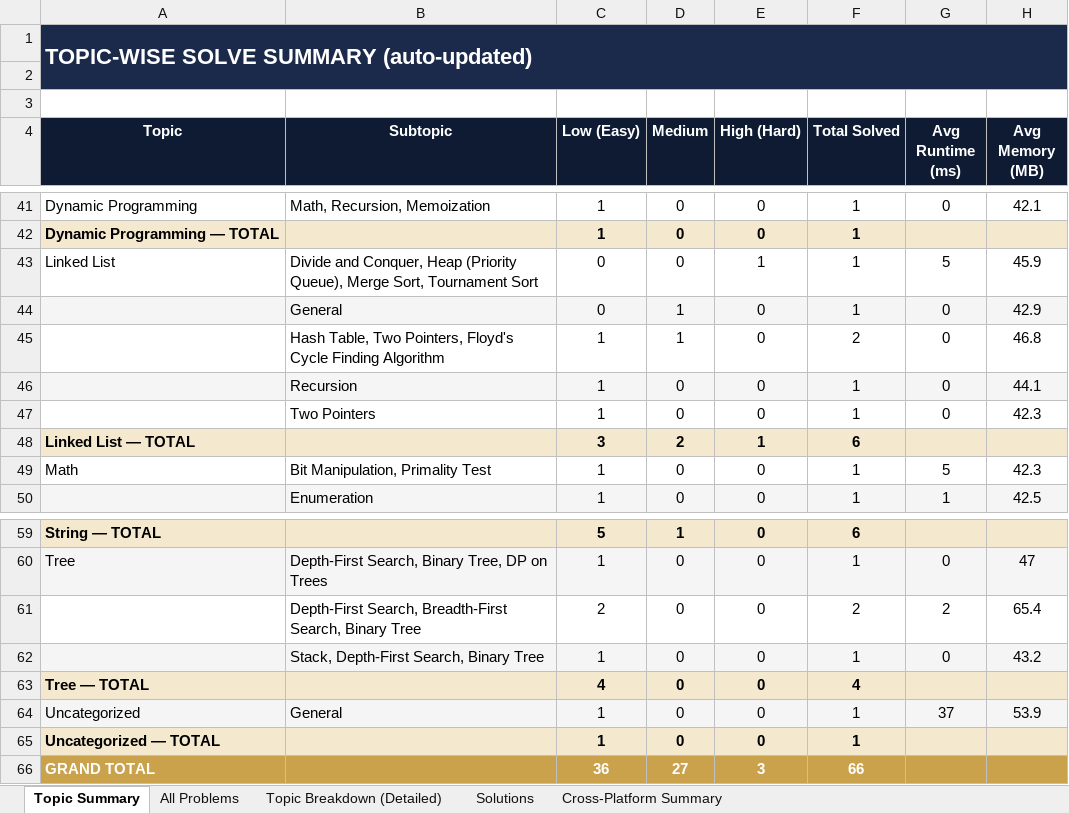
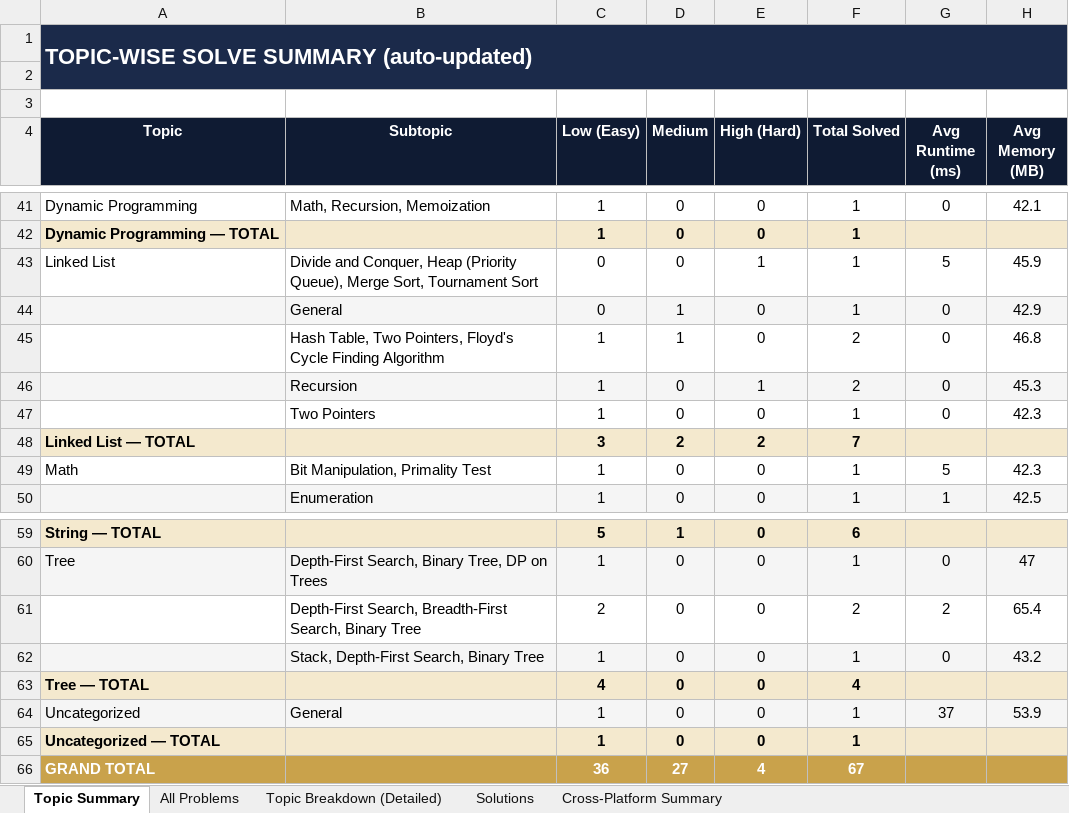
Before and after one commit to jaganathan-v/LeetCode_solutions, an Excel workbook: reports/LeetCode_Analytics.xlsx, sheet Topic Summary, drawn as a sheet; only a part is shown, gaps mark what is left out; values as stored, in another font and other column widths than the file's, no borders; the diff names each change by its address in the sheet, - before the commit and + after, or states it on an @@ line.

```diff
--- a/reports/LeetCode_Analytics.xlsx (sheet Topic Summary)
+++ b/reports/LeetCode_Analytics.xlsx (sheet Topic Summary)
-E46 (High (Hard)): 0
+E46 (High (Hard)): 1
-F46 (Total Solved): 1
+F46 (Total Solved): 2
-H46 (Avg Memory (MB)): 44.1
+H46 (Avg Memory (MB)): 45.3
-E48 (High (Hard)): 1
+E48 (High (Hard)): 2
-F48 (Total Solved): 6
+F48 (Total Solved): 7
-E66 (High (Hard)): 3
+E66 (High (Hard)): 4
-F66 (Total Solved): 66
+F66 (Total Solved): 67
```
Also changed, not shown: sheet Solutions, sheet All Problems, sheet Topic Breakdown (Detailed), sheet Cross-Platform Summary, 1 other file.
